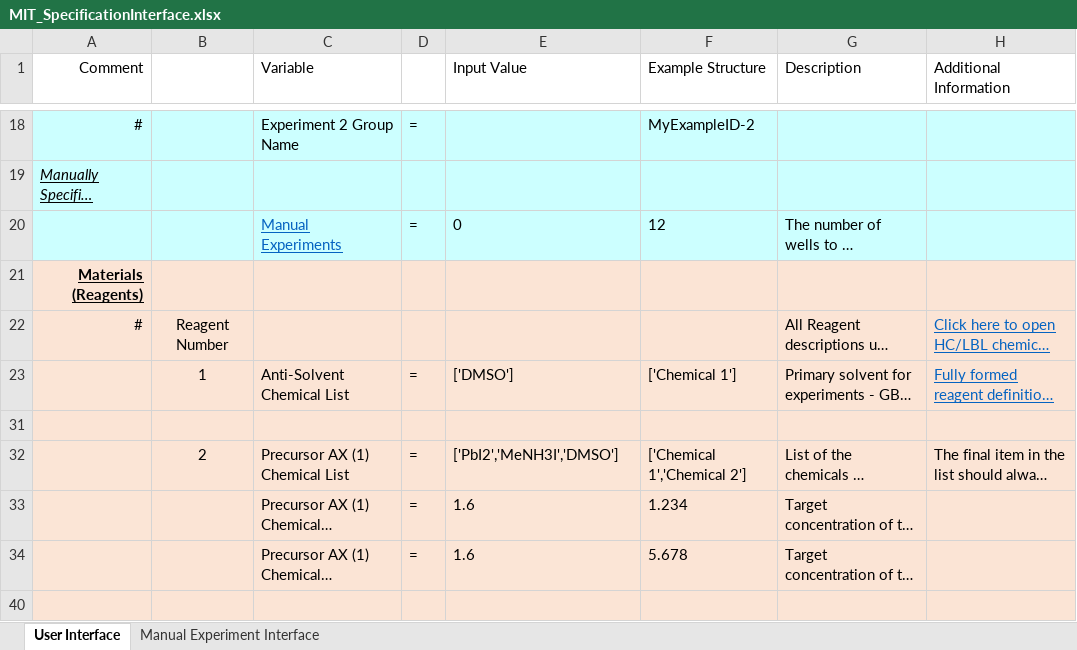
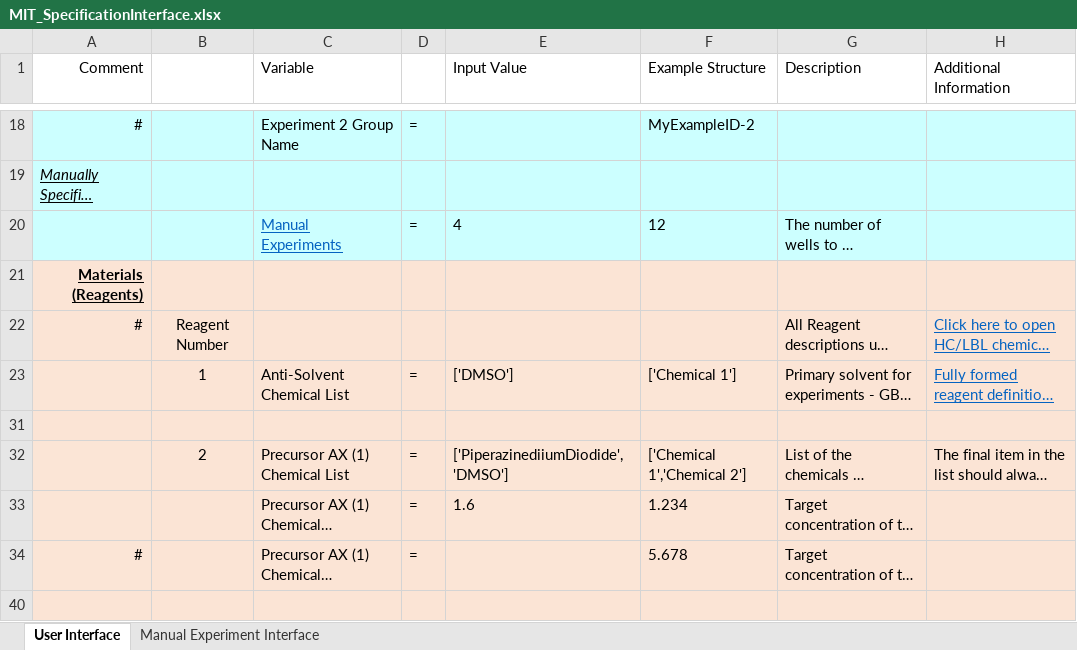
Before and after one commit to darkreactions/ESCALATE_Capture, an Excel workbook: MIT_SpecificationInterface.xlsx, sheet User Interface, drawn as a sheet; only a part is shown, gaps mark what is left out; long unchanged cells end in …; values as stored, in another font and other column widths than the file's, no borders; the diff covers the shown part only; the diff names each change by its address in the sheet, - before the commit and + after, or states it on an @@ line.

```diff
--- a/MIT_SpecificationInterface.xlsx (sheet User Interface)
+++ b/MIT_SpecificationInterface.xlsx (sheet User Interface)
-E20 (Input Value): 0
+E20 (Input Value): 4
-E32 (Input Value): ['PbI2','MeNH3I','DMSO']
+E32 (Input Value): ['PiperazinediiumDiodide','DMSO']
-A34 (Comment): (empty)
+A34 (Comment): #
-E34 (Input Value): 1.6
+E34 (Input Value): (empty)
```
Also changed, not shown: 1 added row, 5 hidden or unhidden rows and 7 edited cells elsewhere in this sheet, sheet Manual Experiment Interface, 15 other files.
